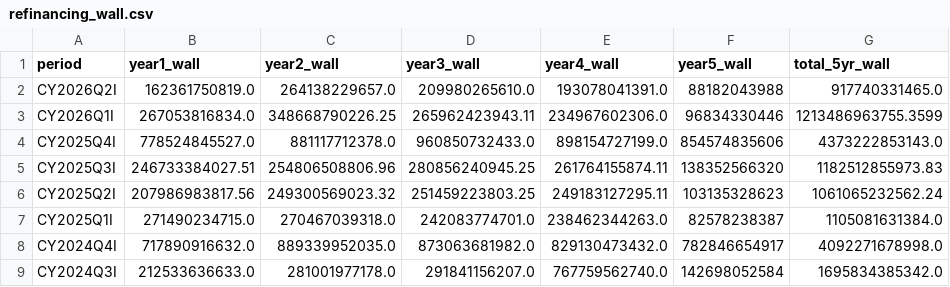
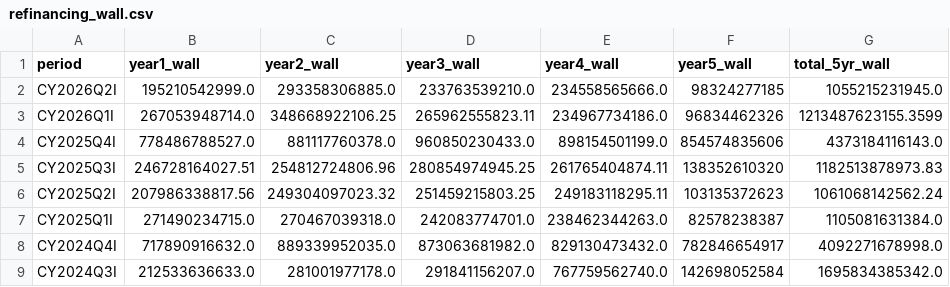
Before and after one commit to sgdividends/SEC, a CSV file: data/sec_edgar/refinancing_wall.csv, drawn as a sheet.

```diff
--- a/data/sec_edgar/refinancing_wall.csv
+++ b/data/sec_edgar/refinancing_wall.csv
@@ -1,7 +1,7 @@
 period,year1_wall,year2_wall,year3_wall,year4_wall,year5_wall,total_5yr_wall
-CY2026Q2I,162361750819.0,264138229657.0,209980265610.0,193078041391.0,88182043988,917740331465.0
-CY2026Q1I,267053816834.0,348668790226.25,265962423943.11,234967602306.0,96834330446,1213486963755.3599
-CY2025Q4I,778524845527.0,881117712378.0,960850732433.0,898154727199.0,854574835606,4373222853143.0
-CY2025Q3I,246733384027.51,254806508806.96,280856240945.25,261764155874.11,138352566320,1182512855973.83
-CY2025Q2I,207986983817.56,249300569023.32,251459223803.25,249183127295.11,103135328623,1061065232562.24
+CY2026Q2I,195210542999.0,293358306885.0,233763539210.0,234558565666.0,98324277185,1055215231945.0
+CY2026Q1I,267053948714.0,348668922106.25,265962555823.11,234967734186.0,96834462326,1213487623155.3599
+CY2025Q4I,778486788527.0,881117760378.0,960850230433.0,898154501199.0,854574835606,4373184116143.0
+CY2025Q3I,246728164027.51,254812724806.96,280854974945.25,261765404874.11,138352610320,1182513878973.83
+CY2025Q2I,207986338817.56,249304097023.32,251459215803.25,249183118295.11,103135372623,1061068142562.24
 CY2025Q1I,271490234715.0,270467039318.0,242083774701.0,238462344263.0,82578238387,1105081631384.0
```
